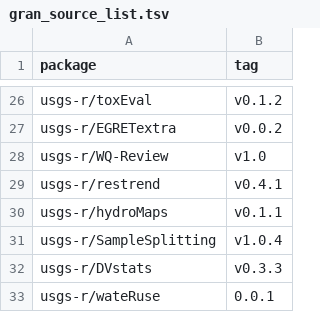
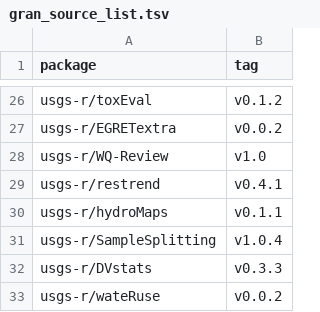
Before and after one commit to USGS-R/grantools, a TSV file: inst/gran_source_list.tsv, drawn as a sheet; only a part is shown, gaps mark what is left out.

Commit message:
wateRuse

```diff
--- a/inst/gran_source_list.tsv
+++ b/inst/gran_source_list.tsv
@@ -32,2 +32,2 @@ usgs-r/SampleSplitting	v1.0.4
 usgs-r/DVstats	v0.3.3
-usgs-r/wateRuse	0.0.1
+usgs-r/wateRuse	v0.0.2
```
